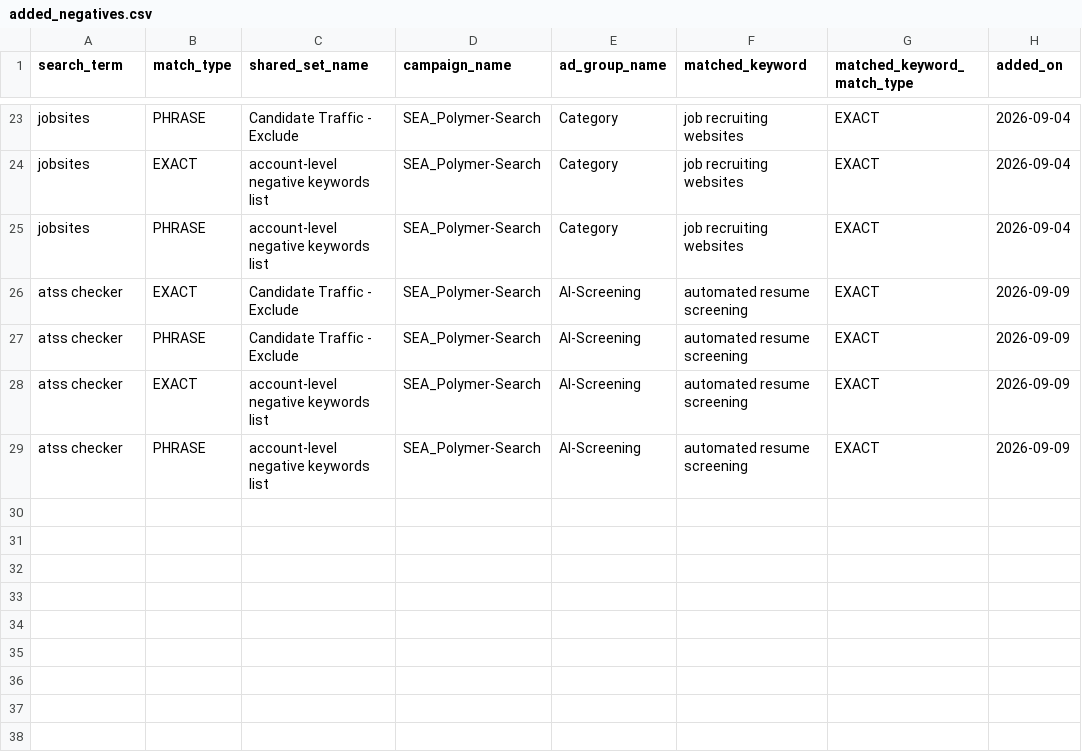
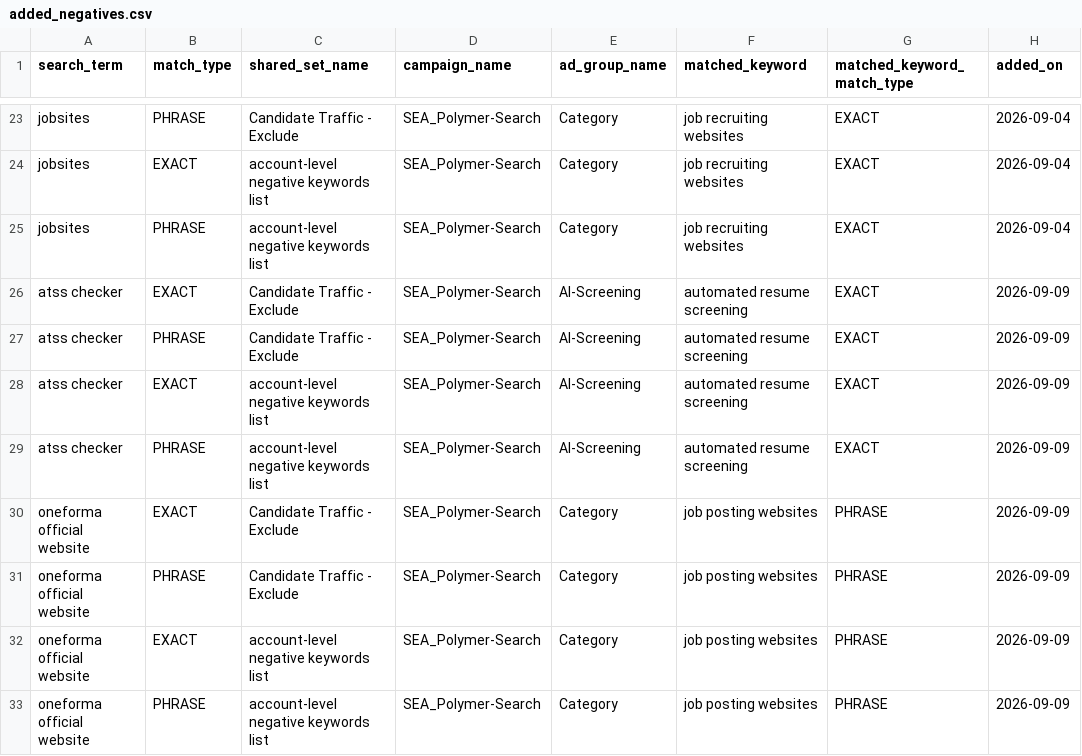
Before and after one commit to jessicagertig/paid-ads-management-pipeline, a CSV file: catalogue/added_negatives.csv, drawn as a sheet; only a part is shown, gaps mark what is left out; the diff names each change by its address in the sheet, - before the commit and + after, or states it on an @@ line.

```diff
--- a/catalogue/added_negatives.csv
+++ b/catalogue/added_negatives.csv
+row 30: oneforma official website | EXACT | Candidate Traffic - Exclude | SEA_Polymer-Search | Category | job posting websites | PHRASE | 2026-09-09
+row 31: oneforma official website | PHRASE | Candidate Traffic - Exclude | SEA_Polymer-Search | Category | job posting websites | PHRASE | 2026-09-09
+row 32: oneforma official website | EXACT | account-level negative keywords list | SEA_Polymer-Search | Category | job posting websites | PHRASE | 2026-09-09
+row 33: oneforma official website | PHRASE | account-level negative keywords list | SEA_Polymer-Search | Category | job posting websites | PHRASE | 2026-09-09
```
